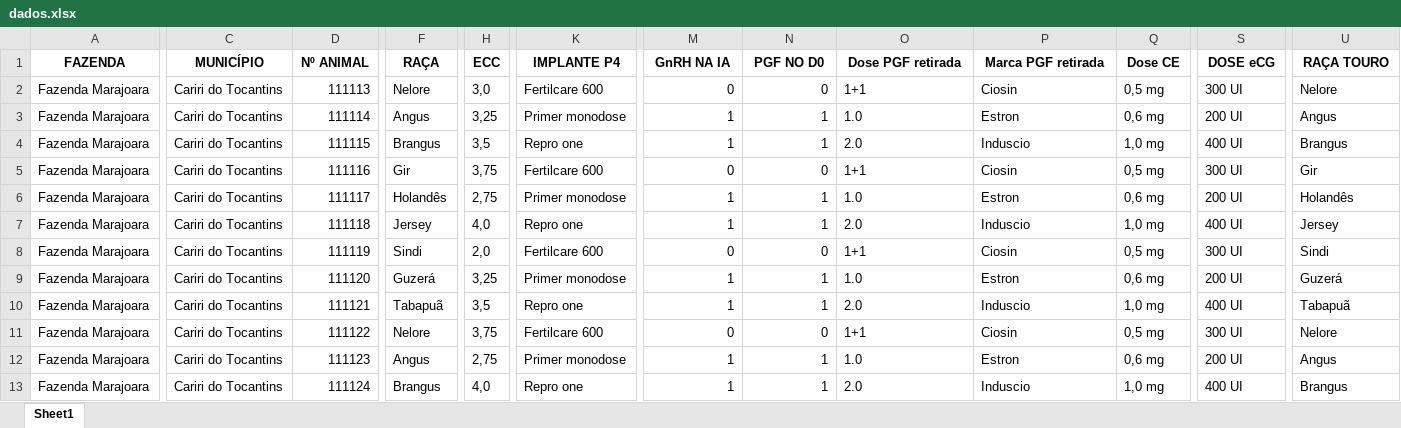
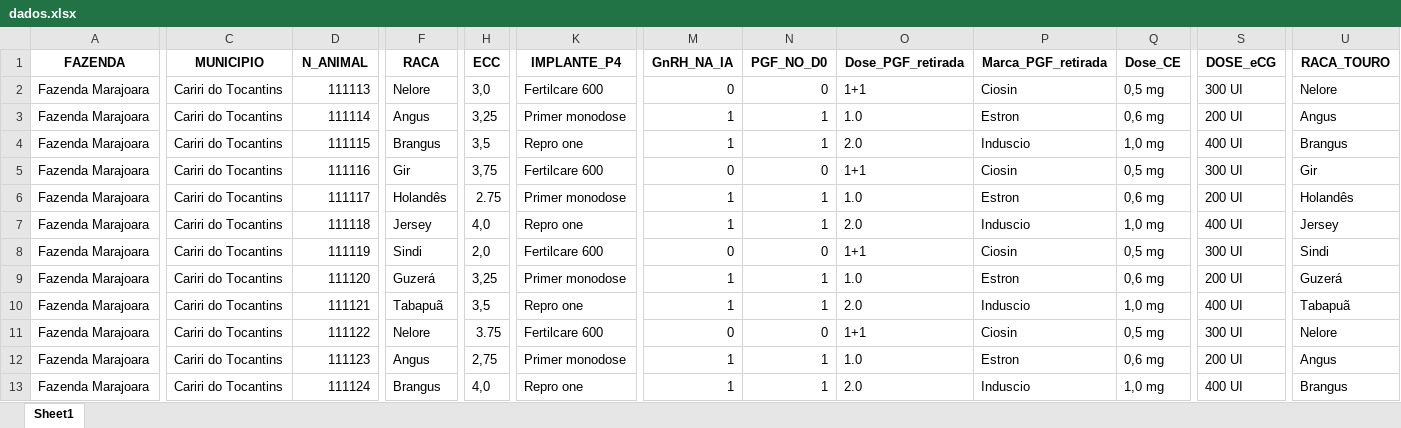
Before and after one commit to sabrinarprado/Curso-Uni1500, an Excel workbook: Projeto 1/dados.xlsx, sheet Sheet1, drawn as a sheet; only a part is shown, gaps mark what is left out; values as stored, in another font and other column widths than the file's, no borders; the diff covers the shown part only; the diff names each change by its address in the sheet, - before the commit and + after, or states it on an @@ line.

```diff
--- a/Projeto 1/dados.xlsx (sheet Sheet1)
+++ b/Projeto 1/dados.xlsx (sheet Sheet1)
-C1: MUNICÍPIO
+C1: MUNICIPIO
-D1: Nº ANIMAL
+D1: N_ANIMAL
-F1: RAÇA
+F1: RACA
-K1: IMPLANTE P4
+K1: IMPLANTE_P4
-M1: GnRH NA IA
+M1: GnRH_NA_IA
-N1: PGF NO D0
+N1: PGF_NO_D0
-O1: Dose PGF retirada
+O1: Dose_PGF_retirada
-P1: Marca PGF retirada
+P1: Marca_PGF_retirada
-Q1: Dose CE
+Q1: Dose_CE
-S1: DOSE eCG
+S1: DOSE_eCG
-U1: RAÇA TOURO
+U1: RACA_TOURO
-H6 (ECC): 2,75
+H6 (ECC): 2.75
-H11 (ECC): 3,75
+H11 (ECC): 3.75
```
Also changed, not shown: 3 edited cells elsewhere in this sheet, 39 other files.
